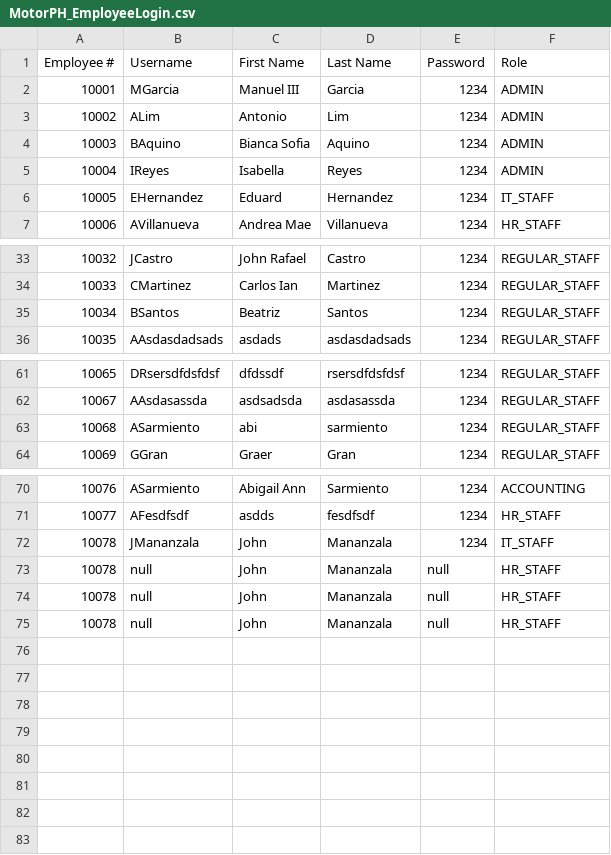
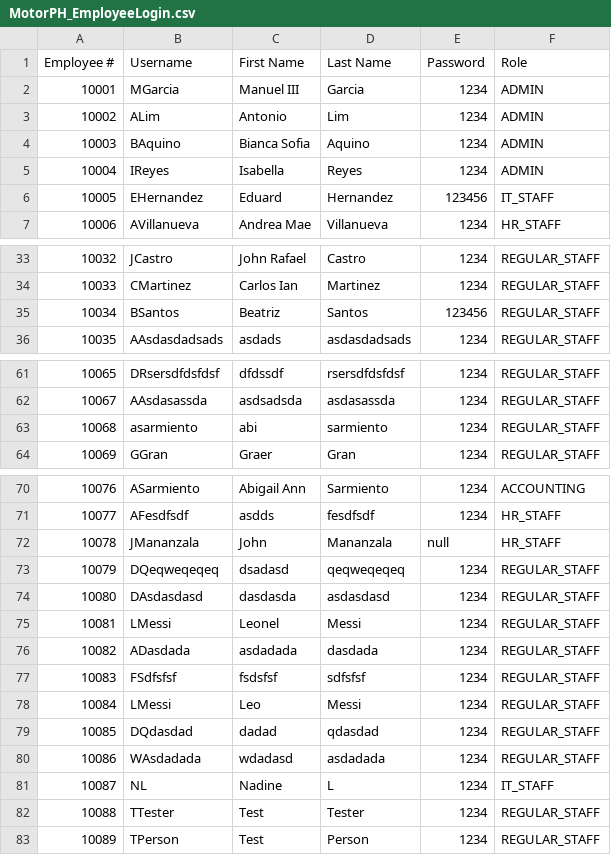
Before and after one commit to aasarmiento/OOP-Group15, a CSV file: Desktop/March 14 OOP/final/MotorPH OOP/resources/MotorPH_EmployeeLogin.csv, drawn as a sheet; only a part is shown, gaps mark what is left out.

```diff
--- a/Desktop/March 14 OOP/final/MotorPH OOP/resources/MotorPH_EmployeeLogin.csv
+++ b/Desktop/March 14 OOP/final/MotorPH OOP/resources/MotorPH_EmployeeLogin.csv
@@ -5,3 +5,3 @@ Employee #,Username,First Name,Last Name,Password,Role
 10004,IReyes,Isabella,Reyes,1234,ADMIN
-10005,EHernandez,Eduard,Hernandez,1234,IT_STAFF
+10005,EHernandez,Eduard,Hernandez,123456,IT_STAFF
 10006,AVillanueva,Andrea Mae,Villanueva,1234,HR_STAFF
@@ -34,3 +34,3 @@ Employee #,Username,First Name,Last Name,Password,Role
 10033,CMartinez,Carlos Ian,Martinez,1234,REGULAR_STAFF
-10034,BSantos,Beatriz,Santos,1234,REGULAR_STAFF
+10034,BSantos,Beatriz,Santos,123456,REGULAR_STAFF
 10035,AAsdasdadsads,asdads,asdasdadsads,1234,REGULAR_STAFF
@@ -62,3 +62,3 @@ Employee #,Username,First Name,Last Name,Password,Role
 10067,AAsdasassda,asdsadsda,asdasassda,1234,REGULAR_STAFF
-10068,ASarmiento,abi,sarmiento,1234,REGULAR_STAFF
+10068,asarmiento,abi,sarmiento,1234,REGULAR_STAFF
 10069,GGran,Graer,Gran,1234,REGULAR_STAFF
@@ -71,5 +71,13 @@ Employee #,Username,First Name,Last Name,Password,Role
 10077,AFesdfsdf,asdds,fesdfsdf,1234,HR_STAFF
-10078,JMananzala,John,Mananzala,1234,IT_STAFF
-10078,null,John,Mananzala,null,HR_STAFF
-10078,null,John,Mananzala,null,HR_STAFF
-10078,null,John,Mananzala,null,HR_STAFF
+10078,JMananzala,John,Mananzala,null,HR_STAFF
+10079,DQeqweqeqeq,dsadasd,qeqweqeqeq,1234,REGULAR_STAFF
+10080,DAsdasdasd,dasdasda,asdasdasd,1234,REGULAR_STAFF
+10081,LMessi,Leonel,Messi,1234,REGULAR_STAFF
+10082,ADasdada,asdadada,dasdada,1234,REGULAR_STAFF
+10083,FSdfsfsf,fsdsfsf,sdfsfsf,1234,REGULAR_STAFF
+10084,LMessi,Leo,Messi,1234,REGULAR_STAFF
+10085,DQdasdad,dadad,qdasdad,1234,REGULAR_STAFF
+10086,WAsdadada,wdadasd,asdadada,1234,REGULAR_STAFF
+10087,NL,Nadine,L,1234,IT_STAFF
+10088,TTester,Test,Tester,1234,REGULAR_STAFF
+10089,TPerson,Test,Person,1234,REGULAR_STAFF
```
Also changed, not shown: Desktop/March 14 OOP/final/MotorPH OOP/resources/MotorPH_EmployeeData.csv, Desktop/March 14 OOP/final/MotorPH OOP/resources/MotorPH_ITTickets.csv, 9 other files.
